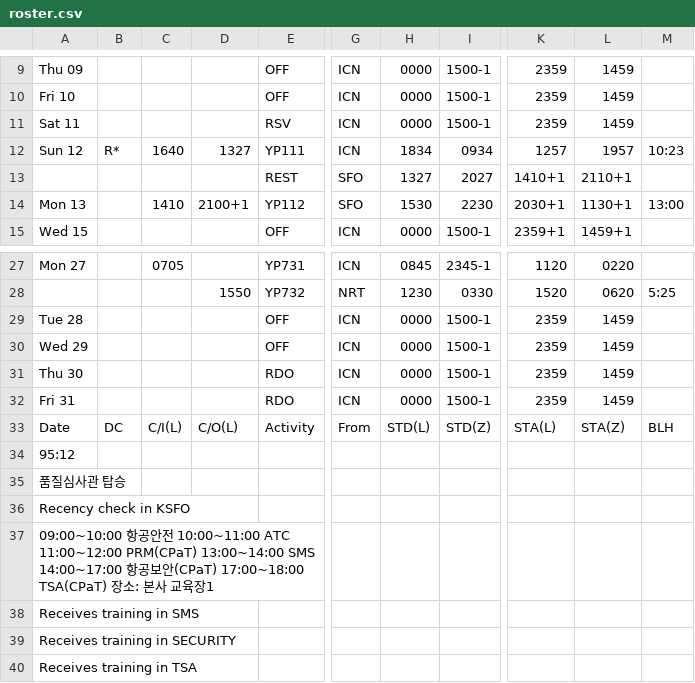
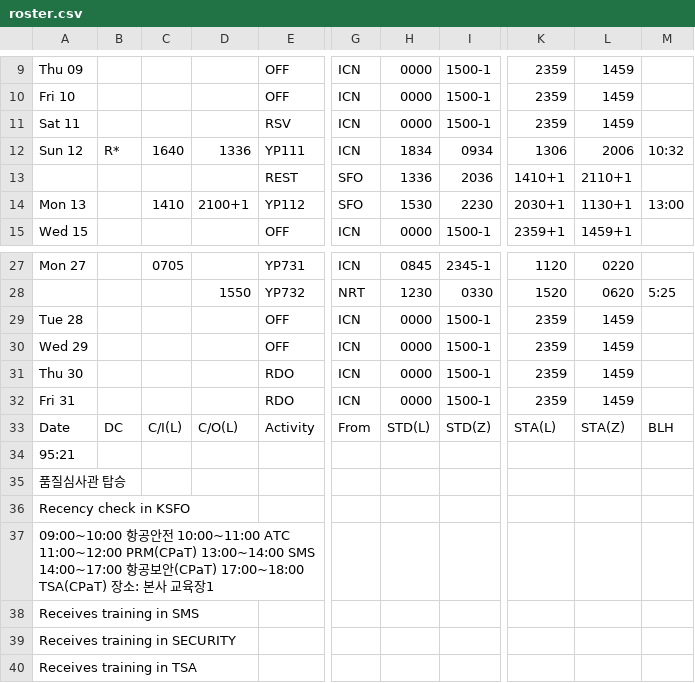
Before and after one commit to csj773/roster-sj, a CSV file: public/roster.csv, drawn as a sheet; only a part is shown, gaps mark what is left out; the diff names each change by its address in the sheet, - before the commit and + after, or states it on an @@ line.

```diff
--- a/public/roster.csv
+++ b/public/roster.csv
-D12: 1327
+D12: 1336
-K12: 1257
+K12: 1306
-L12: 1957
+L12: 2006
-M12: 10:23
+M12: 10:32
-H13: 1327
+H13: 1336
-I13: 2027
+I13: 2036
-A34: 95:12
+A34: 95:21
```
Also changed, not shown: 1 other file.
